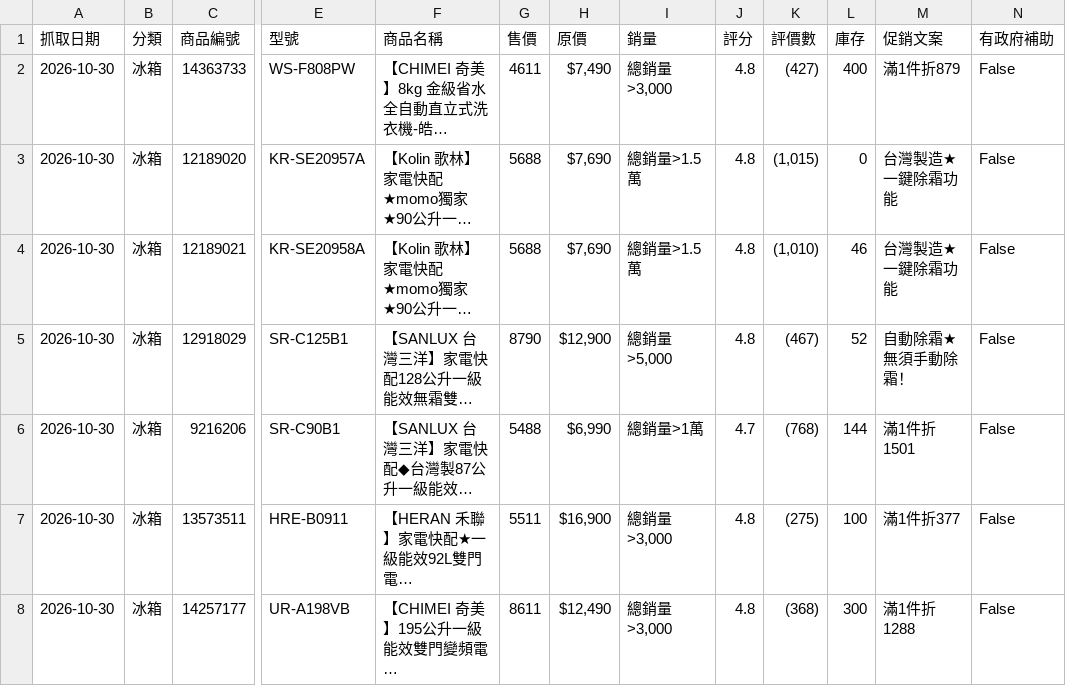
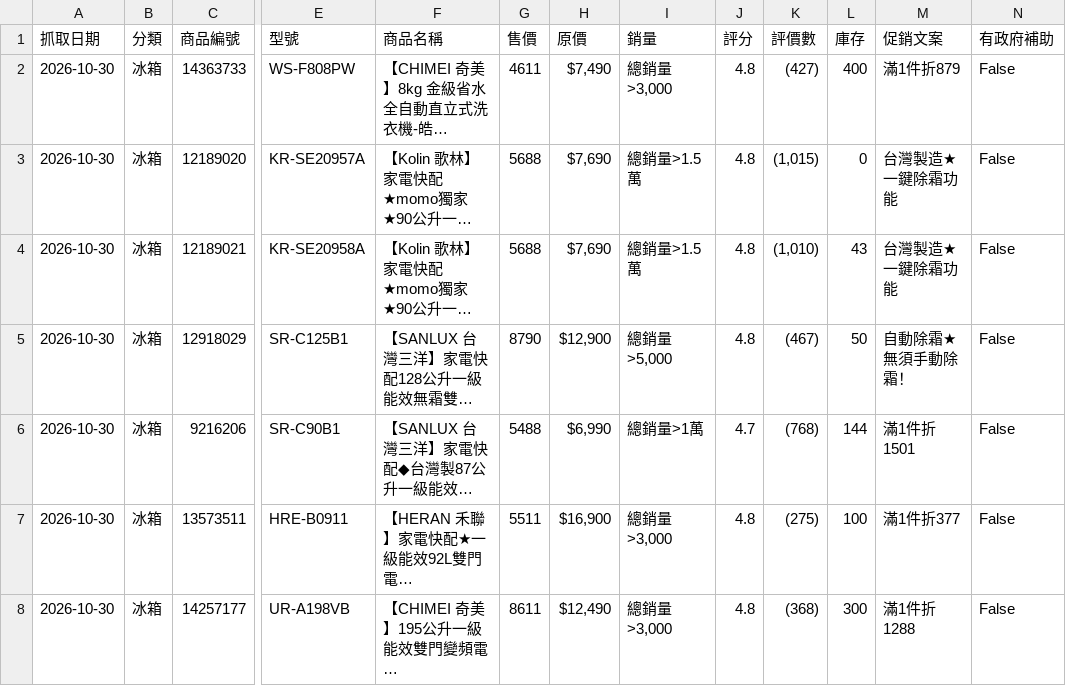
Before and after one commit to bihruwang/ecommerce_crawler, a CSV file: data/2026-10-30_冰箱.csv, drawn as a sheet; only a part is shown, gaps mark what is left out; long unchanged cells end in …; the diff names each change by its address in the sheet, - before the commit and + after, or states it on an @@ line.

```diff
--- a/data/2026-10-30_冰箱.csv
+++ b/data/2026-10-30_冰箱.csv
-L4 (庫存): 46
+L4 (庫存): 43
-L5 (庫存): 52
+L5 (庫存): 50
```
Also changed, not shown: data/2026-10-30_掃地機器人.csv, data/2026-10-30_洗衣機.csv, 1 other file.
